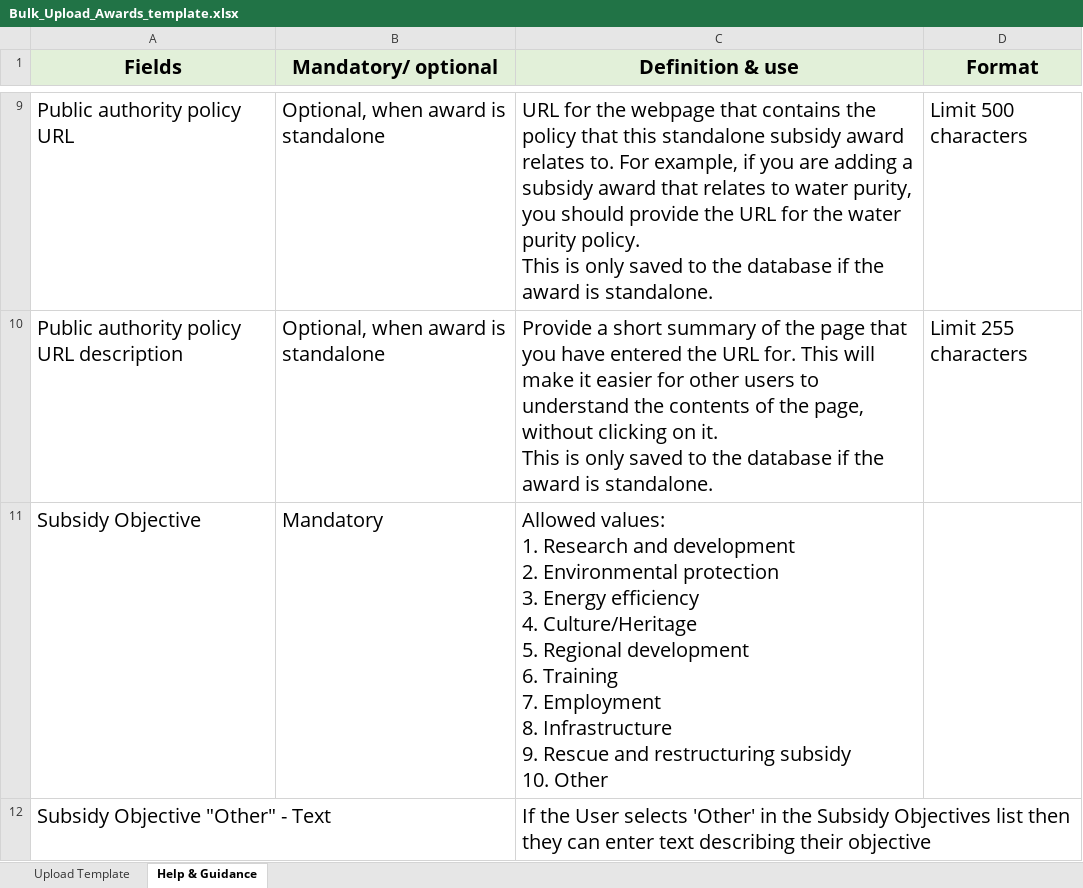
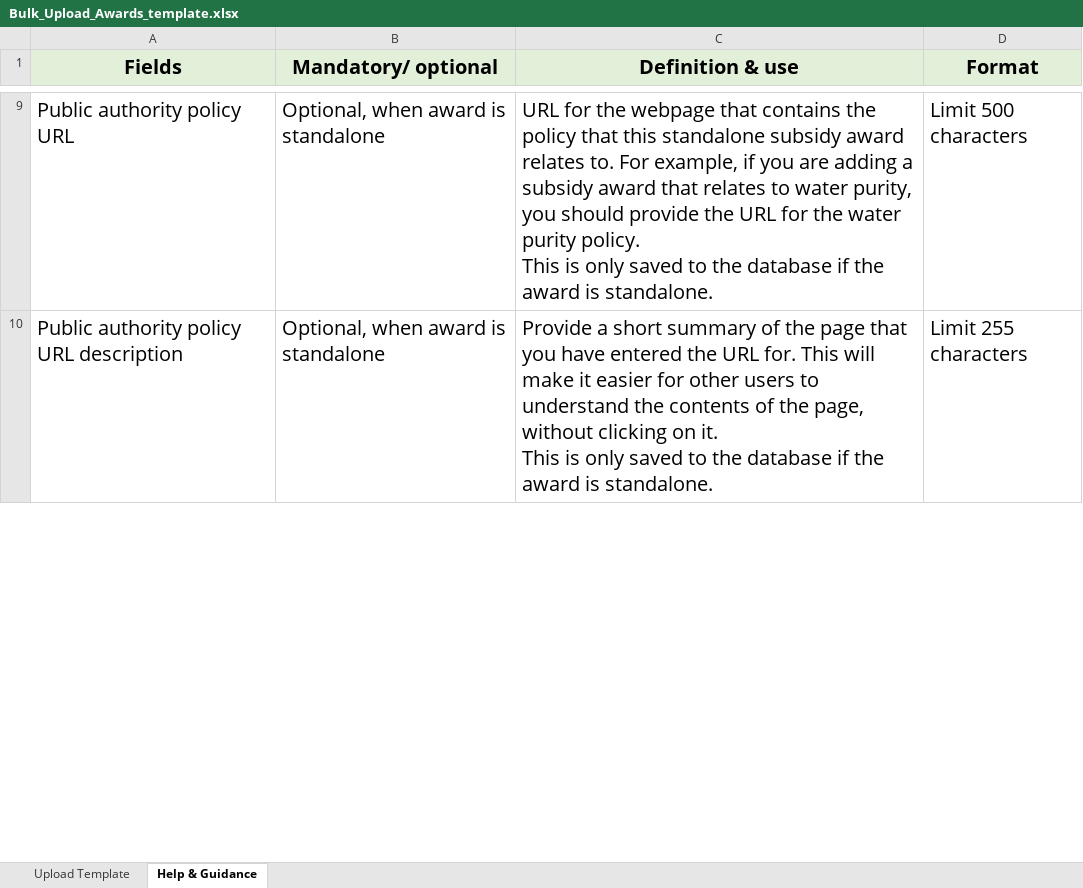
Before and after one commit to UKGovernmentBEIS/transparency-db-admin-portal, an Excel workbook: public/assets/files/Bulk_Upload_Awards_template.xlsx, sheet Help & Guidance, drawn as a sheet; only a part is shown, gaps mark what is left out; values as stored, in another font and other column widths than the file's, no borders; removed rows and columns are numbered as before the commit, all else as after; ↵ is a line break in a cell; the diff covers the shown part only; the diff names each change by its address in the sheet, - before the commit and + after, or states it on an @@ line.

```diff
--- a/public/assets/files/Bulk_Upload_Awards_template.xlsx (sheet Help & Guidance)
+++ b/public/assets/files/Bulk_Upload_Awards_template.xlsx (sheet Help & Guidance)
-row 11: Subsidy Objective | Mandatory | Allowed values: ↵ 1. Research and development ↵ 2. Environmental protection ↵ 3. Energy efficiency ↵ 4. Culture/Heritage ↵ 5. Regional development ↵ 6. Training ↵ 7. Employment ↵ 8. Infrastructure ↵ 9. Rescue and restructuring subsidy ↵ 10. Other
-row 12: Subsidy Objective "Other" - Text |  | If the User selects 'Other' in the Subsidy Objectives list then they can enter text describing their objective
```
Also changed, not shown: 2 added rows elsewhere in this sheet, sheet Upload Template.
